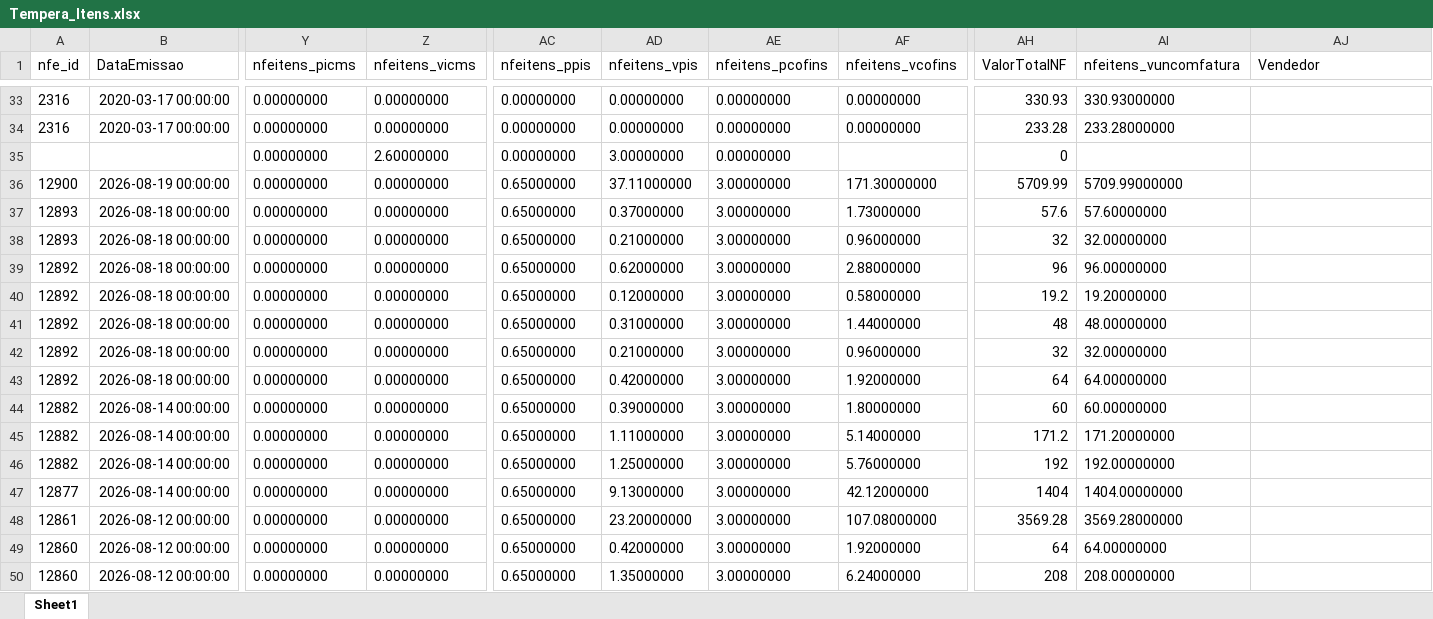
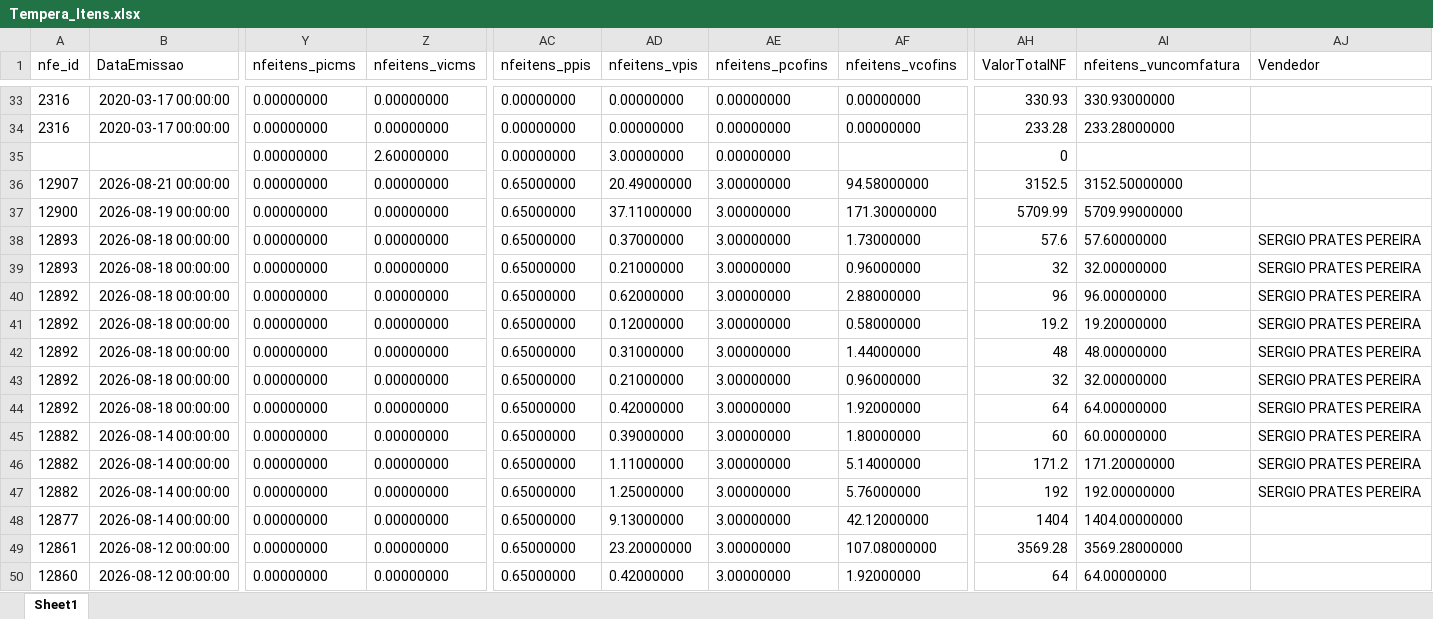
Before and after one commit to isacnaitzki/dashboard-tempera-3mi, an Excel workbook: Tempera_Itens.xlsx, sheet Sheet1, drawn as a sheet; only a part is shown, gaps mark what is left out; the shorter side is filled out with more unchanged rows; values as stored, in another font and other column widths than the file's, no borders; addresses are those after the commit; rows hold the shown columns only; the diff names each change by its address in the sheet, - before the commit and + after, or states it on an @@ line.

Commit message:
Atualizacao automatica da planilha - 24/08/2026 07:29

```diff
--- a/Tempera_Itens.xlsx (sheet Sheet1)
+++ b/Tempera_Itens.xlsx (sheet Sheet1)
+row 36: 12907 | 2026-08-21 00:00:00 | 0.00000000 | 0.00000000 | 0.65000000 | 20.49000000 | 3.00000000 | 94.58000000 | 3152.5 | 3152.50000000
-AJ38:AJ47 (Vendedor): (empty)
+AJ38:AJ47 (Vendedor): SERGIO PRATES PEREIRA
```
